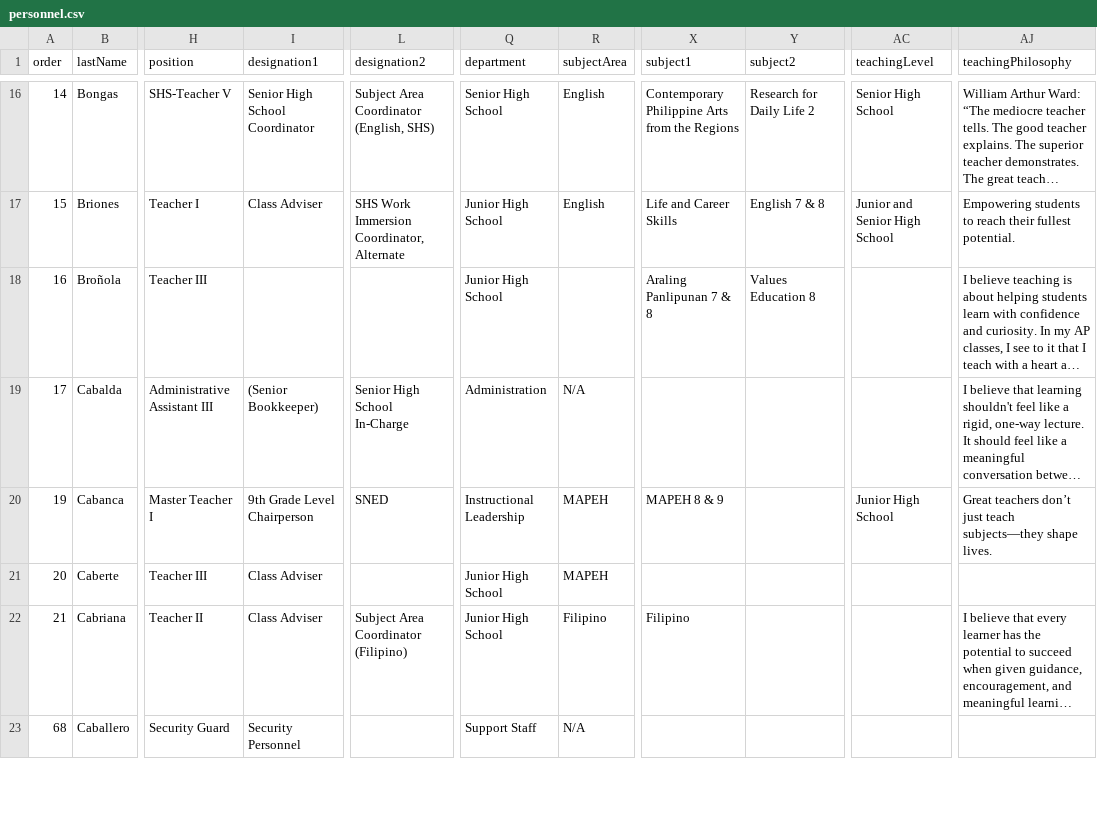
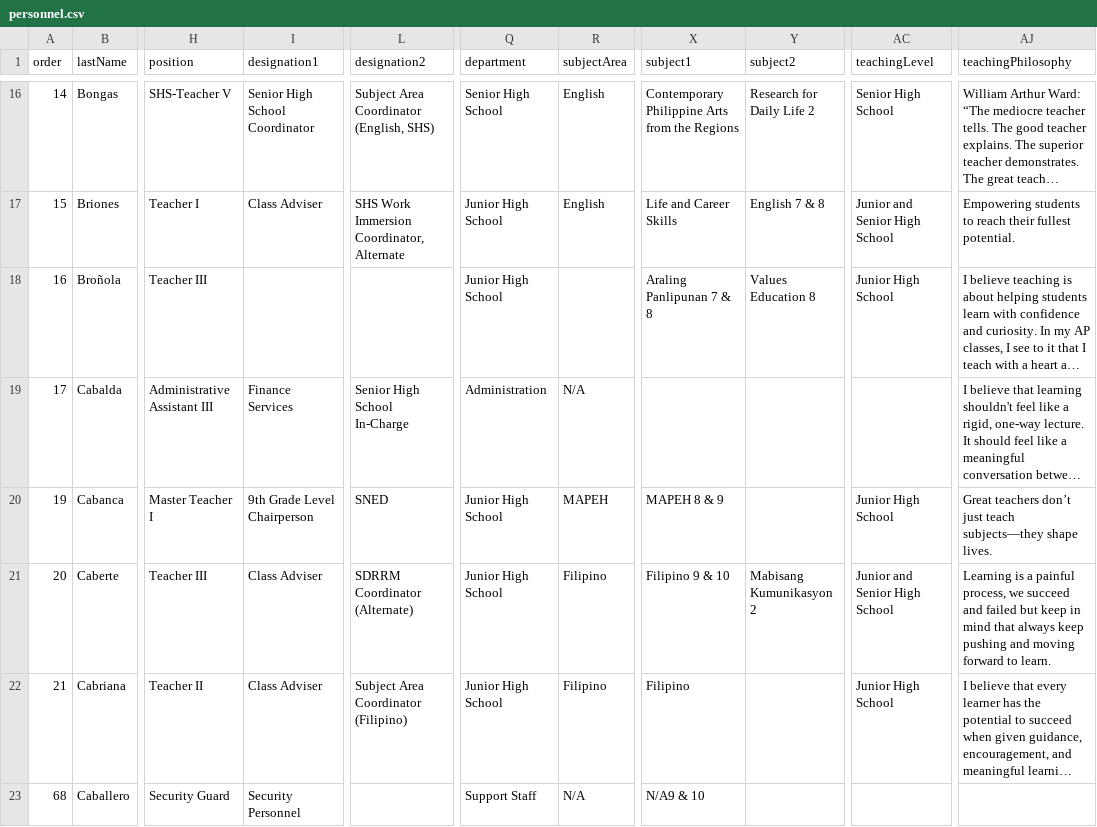
Before and after one commit to tr56seeker/tabunoc-nhs-website, a CSV file: public/data/personnel.csv, drawn as a sheet; only a part is shown, gaps mark what is left out; long unchanged cells end in …; the diff covers the shown part only; the diff names each change by its address in the sheet, - before the commit and + after, or states it on an @@ line.

Commit message:
Update organization personnel card display rules

```diff
--- a/public/data/personnel.csv
+++ b/public/data/personnel.csv
-AC18 (teachingLevel): (empty)
+AC18 (teachingLevel): Junior High School
-I19 (designation1): (Senior Bookkeeper)
+I19 (designation1): Finance Services
-Q20 (department): Instructional Leadership
+Q20 (department): Junior High School
-L21 (designation2): (empty)
+L21 (designation2): SDRRM Coordinator (Alternate)
-R21 (subjectArea): MAPEH
+R21 (subjectArea): Filipino
-X21 (subject1): (empty)
+X21 (subject1): Filipino 9 & 10
-Y21 (subject2): (empty)
+Y21 (subject2): Mabisang Kumunikasyon 2
-AC21 (teachingLevel): (empty)
+AC21 (teachingLevel): Junior and Senior High School
-AJ21 (teachingPhilosophy): (empty)
+AJ21 (teachingPhilosophy): Learning is a painful process, we succeed and failed but keep in mind that always keep pushing and moving forward to learn.
-AC22 (teachingLevel): (empty)
+AC22 (teachingLevel): Junior High School
-X23 (subject1): (empty)
+X23 (subject1): N/A9 & 10
```
Also changed, not shown: 69 edited cells elsewhere in this file, 3 other files.
